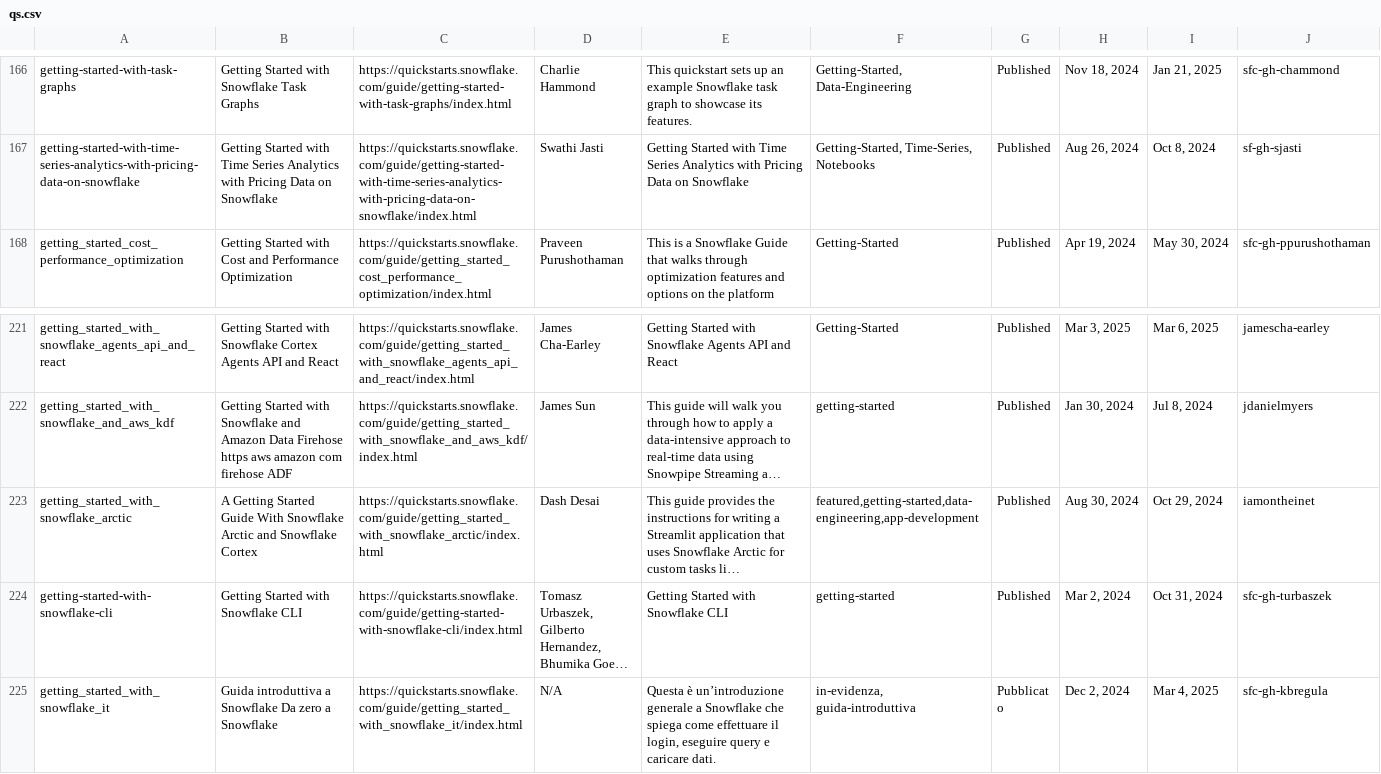
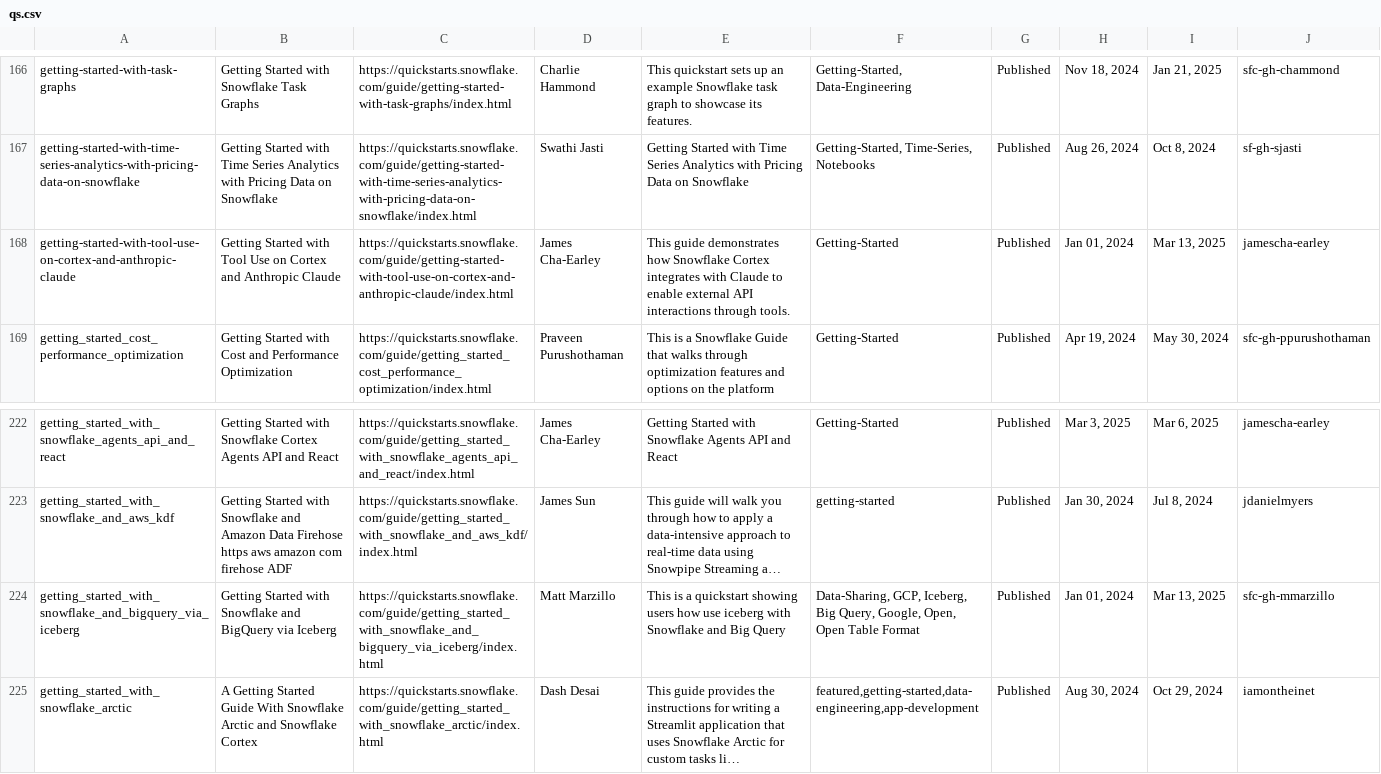
Before and after one commit to iamontheinet/quickstarts-on-snowflake, a CSV file: qs.csv, drawn as a sheet; only a part is shown, gaps mark what is left out; the shorter side is filled out with more unchanged rows; long unchanged cells end in …; the diff names each change by its address in the sheet, - before the commit and + after, or states it on an @@ line.

Commit message:
Updated QS list

```diff
--- a/qs.csv
+++ b/qs.csv
+row 168: getting-started-with-tool-use-on-cortex-and-anthropic-claude | Getting Started with Tool Use on Cortex and Anthropic Claude | https://quickstarts.snowflake.com/guide/getting-started-with-tool-use-on-cortex-and-anthropic-claude/index.html | James Cha-Earley | This guide demonstrates how Snowflake Cortex integrates with Claude to enable external API interactions through tools. | Getting-Started | Published | Jan 01, 2024 | Mar 13, 2025 | jamescha-earley
+row 224: getting_started_with_snowflake_and_bigquery_via_iceberg | Getting Started with Snowflake and BigQuery via Iceberg | https://quickstarts.snowflake.com/guide/getting_started_with_snowflake_and_bigquery_via_iceberg/index.html | Matt Marzillo | This is a quickstart showing users how use iceberg with Snowflake and Big Query | Data-Sharing, GCP, Iceberg, Big Query, Google, Open, Open Table Format | Published | Jan 01, 2024 | Mar 13, 2025 | sfc-gh-mmarzillo
```
